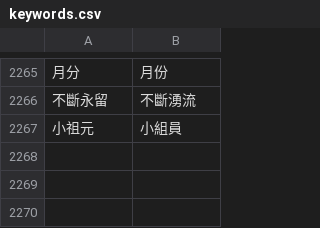
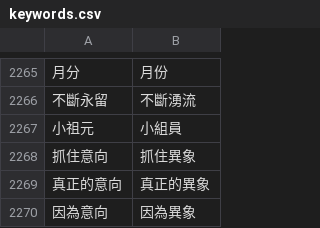
Before and after one commit to Enoooch0921/Srt-Christian-vocabulary-replacement, a CSV file: keywords.csv, drawn as a sheet; only a part is shown, gaps mark what is left out; the diff names each change by its address in the sheet, - before the commit and + after, or states it on an @@ line.

Commit message:
Update keywords.csv

```diff
--- a/keywords.csv
+++ b/keywords.csv
+row 2268: 抓住意向 | 抓住異象
+row 2269: 真正的意向 | 真正的異象
+row 2270: 因為意向 | 因為異象
```
